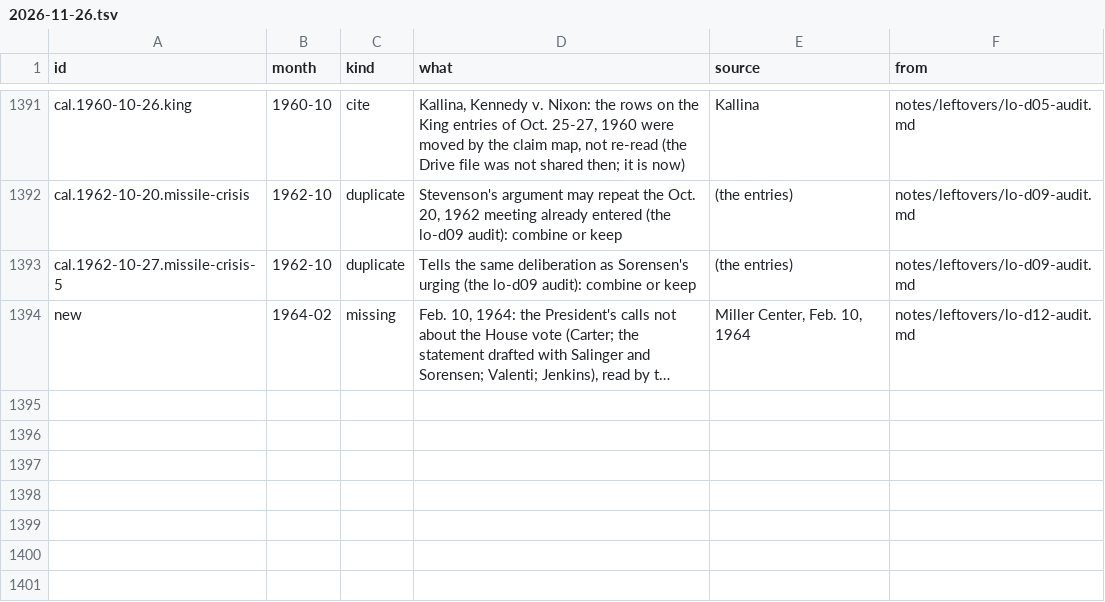
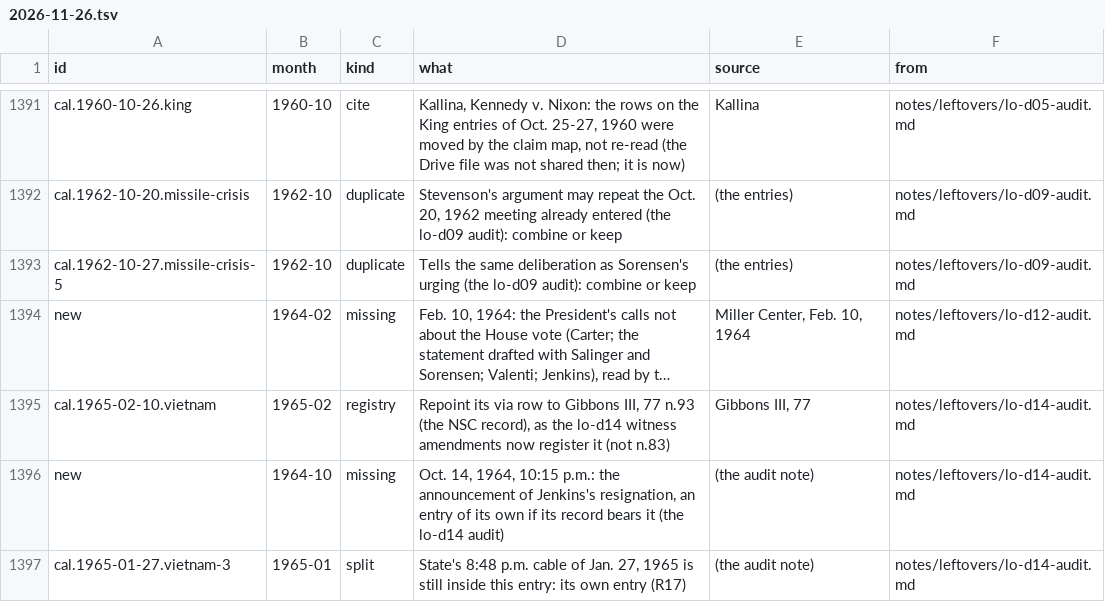
Before and after one commit to Impending2223/bib, a TSV file: notes/leftovers/2026-11-26.tsv, drawn as a sheet; only a part is shown, gaps mark what is left out; long unchanged cells end in …; the diff names each change by its address in the sheet, - before the commit and + after, or states it on an @@ line.

```diff
--- a/notes/leftovers/2026-11-26.tsv
+++ b/notes/leftovers/2026-11-26.tsv
+row 1395: cal.1965-02-10.vietnam | 1965-02 | registry | Repoint its via row to Gibbons III, 77 n.93 (the NSC record), as the lo-d14 witness amendments now register it (not n.83) | Gibbons III, 77 | notes/leftovers/lo-d14-audit.md
+row 1396: new | 1964-10 | missing | Oct. 14, 1964, 10:15 p.m.: the announcement of Jenkins's resignation, an entry of its own if its record bears it (the lo-d14 audit) | (the audit note) | notes/leftovers/lo-d14-audit.md
+row 1397: cal.1965-01-27.vietnam-3 | 1965-01 | split | State's 8:48 p.m. cable of Jan. 27, 1965 is still inside this entry: its own entry (R17) | (the audit note) | notes/leftovers/lo-d14-audit.md
```
Also changed, not shown: 1 other file.
